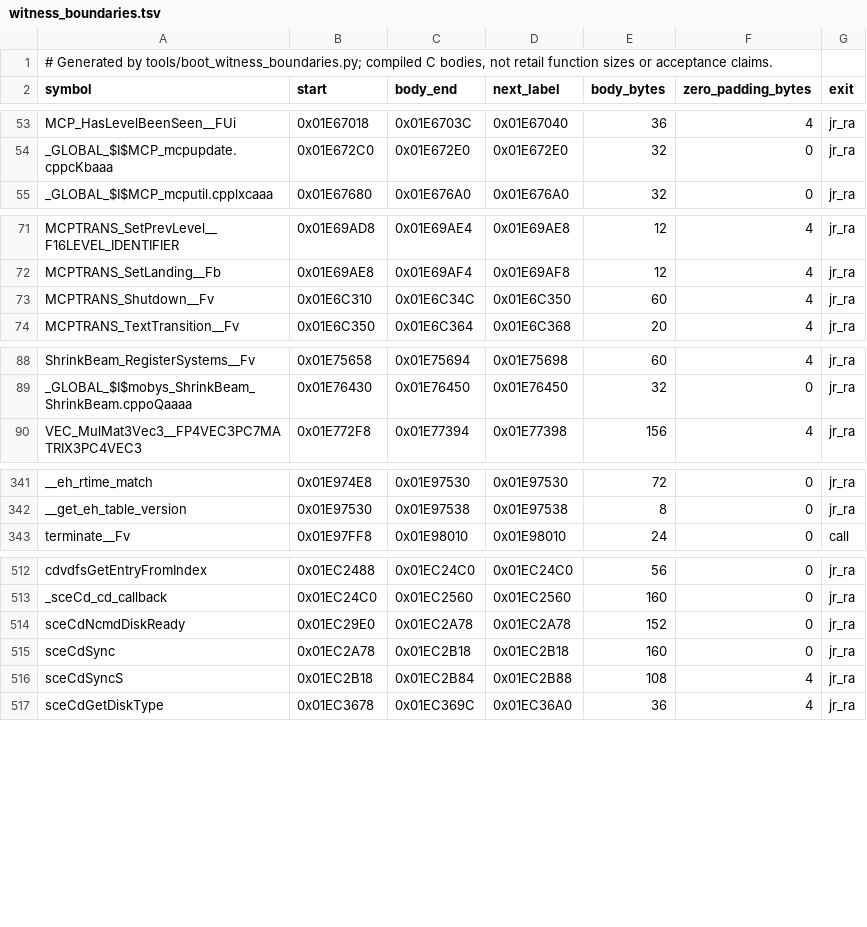
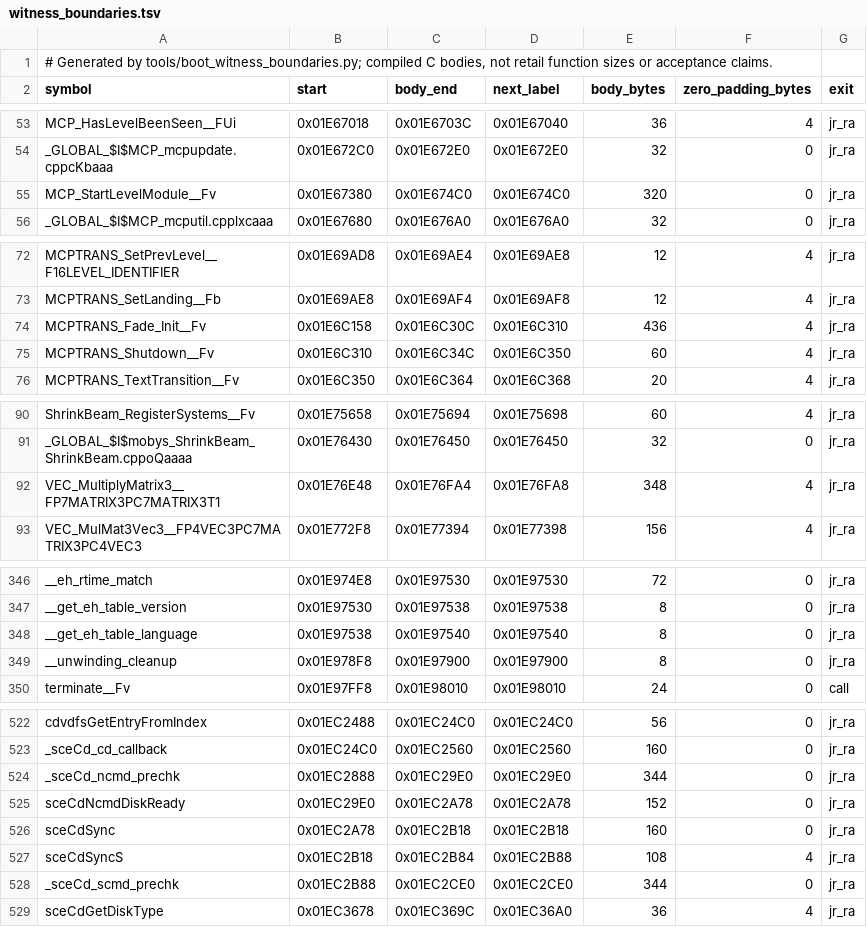
Before and after one commit to OpenRAC/rac5-sm-decomp, a TSV file: config/boot/witness_boundaries.tsv, drawn as a sheet; only a part is shown, gaps mark what is left out; the diff covers the shown part only; the diff names each change by its address in the sheet, - before the commit and + after, or states it on an @@ line.

Commit message:
Link twelve wave-13 bodies
The wave-13 body lots measured these exact under the chains their cflags lines
now select:

- gnu-ee-trial (GNU 2.9 without the RAC2 increasing-saves patch, which the
  retail Sony prologue order contradicts): MCPTRANS_Fade_Init__Fv 436.
- Sony EE-GCC 2.9-ee-991111 with the SDK assembler: _sceCd_ncmd_prechk 344,
  _sceCd_scmd_prechk 344, scePadSetActAlign 216 (prefix body, the interval
  continues with an unlabelled routine).
- pinned chain: MCP_StartLevelModule__Fv 320, VEC_MultiplyMatrix3 348,
  TEXMGR_SwizzleTexture 344, WAD_OffsetsToPointers 284,
  __get_eh_table_language 8, __unwinding_cleanup 8,
  RADCB_idle_on_callbacks 8, YUV_32a_4x2_odd 8.

Complete boot gate after the change: 631 exact objects, 631 C witnesses,
78,200 compiled bytes plus 1,216 alignment bytes, 561 boot-only accepted
placements (57,420 bytes), complete boot ELF exact at d8f1794a.

```diff
--- a/config/boot/witness_boundaries.tsv
+++ b/config/boot/witness_boundaries.tsv
+row 55: MCP_StartLevelModule__Fv | 0x01E67380 | 0x01E674C0 | 0x01E674C0 | 320 | 0 | jr_ra
+row 74: MCPTRANS_Fade_Init__Fv | 0x01E6C158 | 0x01E6C30C | 0x01E6C310 | 436 | 4 | jr_ra
+row 92: VEC_MultiplyMatrix3__FP7MATRIX3PC7MATRIX3T1 | 0x01E76E48 | 0x01E76FA4 | 0x01E76FA8 | 348 | 4 | jr_ra
+row 348: __get_eh_table_language | 0x01E97538 | 0x01E97540 | 0x01E97540 | 8 | 0 | jr_ra
+row 349: __unwinding_cleanup | 0x01E978F8 | 0x01E97900 | 0x01E97900 | 8 | 0 | jr_ra
+row 524: _sceCd_ncmd_prechk | 0x01EC2888 | 0x01EC29E0 | 0x01EC29E0 | 344 | 0 | jr_ra
+row 528: _sceCd_scmd_prechk | 0x01EC2B88 | 0x01EC2CE0 | 0x01EC2CE0 | 344 | 0 | jr_ra
```
Also changed, not shown: 5 added rows elsewhere in this file, 16 other files.
